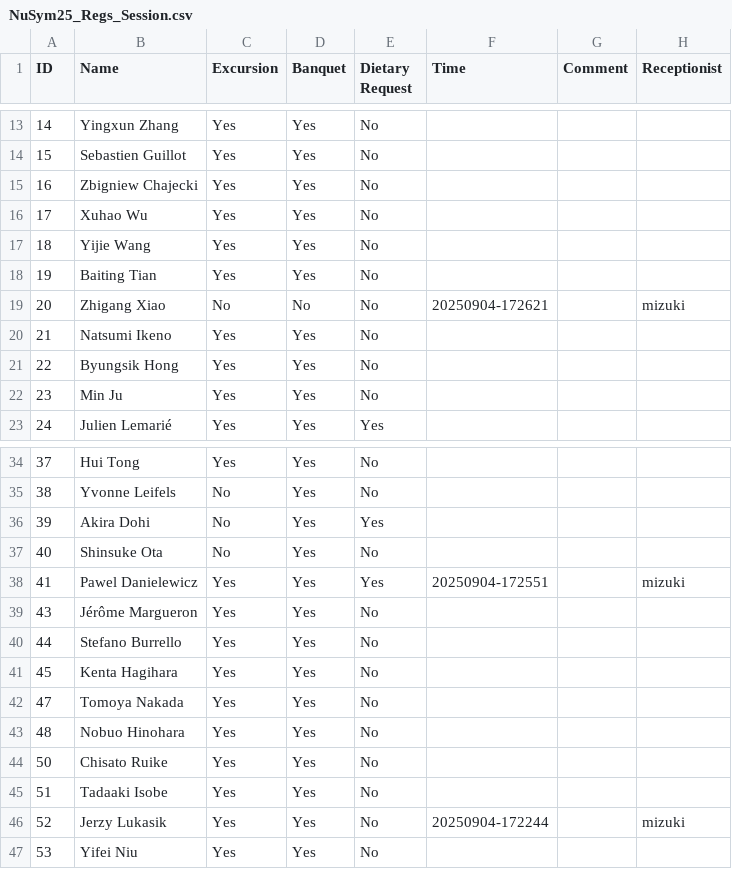
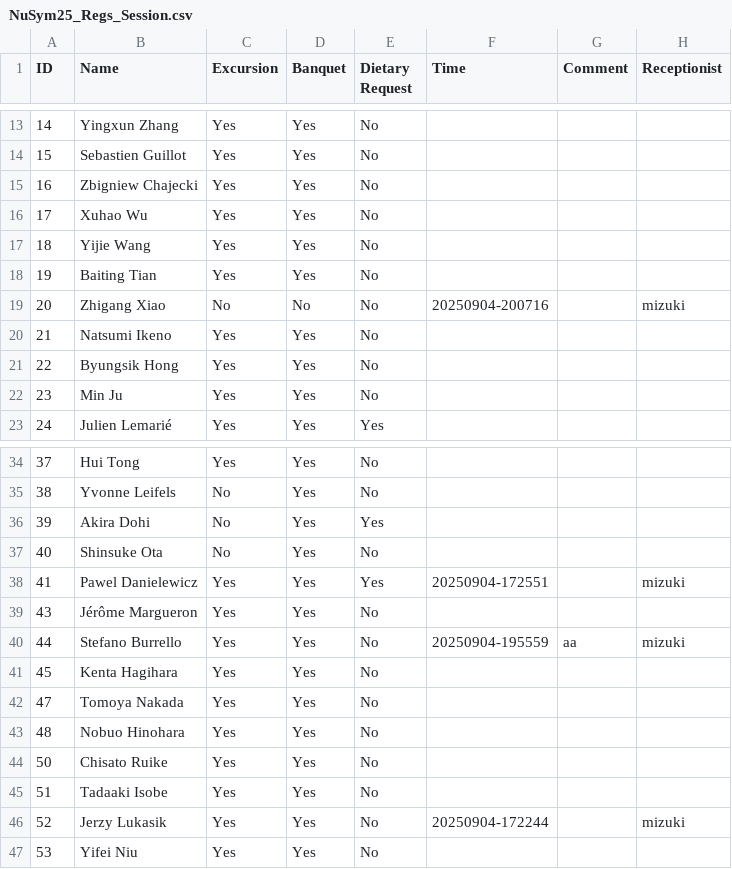
Before and after one commit to MizukiRIKEN/Attendance_check-app, a CSV file: output/NuSym25_Regs_Session.csv, drawn as a sheet; only a part is shown, gaps mark what is left out.

```diff
--- a/output/NuSym25_Regs_Session.csv
+++ b/output/NuSym25_Regs_Session.csv
@@ -18,3 +18,3 @@ ID,Name,Excursion,Banquet,Dietary Request,Time,Comment,Receptionist
 19,Baiting Tian,Yes,Yes,No,,,
-20,Zhigang Xiao,No,No,No,20250904-172621,,mizuki
+20,Zhigang Xiao,No,No,No,20250904-200716,,mizuki
 21,Natsumi Ikeno,Yes,Yes,No,,,
@@ -39,3 +39,3 @@ ID,Name,Excursion,Banquet,Dietary Request,Time,Comment,Receptionist
 43,Jérôme Margueron,Yes,Yes,No,,,
-44,Stefano Burrello,Yes,Yes,No,,,
+44,Stefano Burrello,Yes,Yes,No,20250904-195559,aa,mizuki
 45,Kenta Hagihara,Yes,Yes,No,,,
```
Also changed, not shown: 1 other file.
